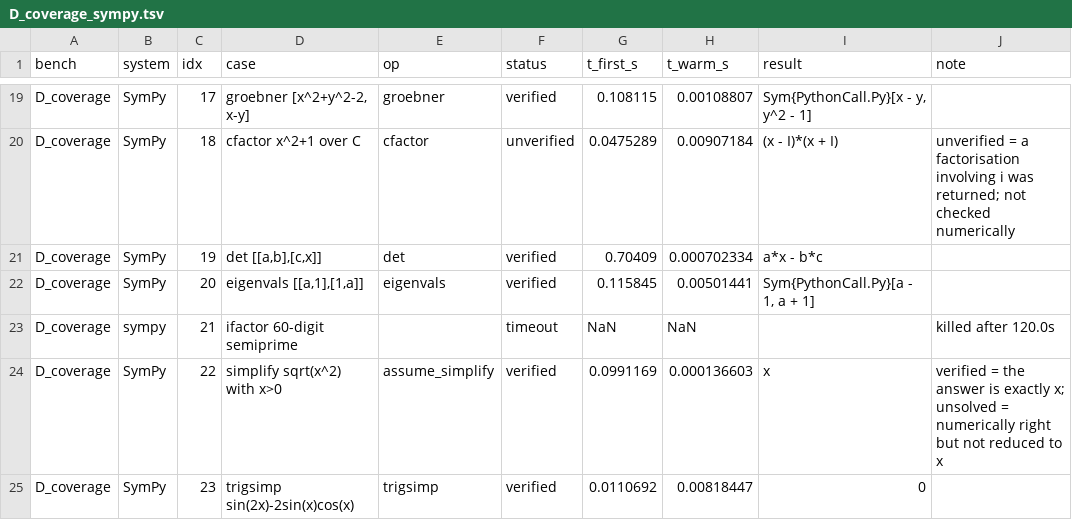
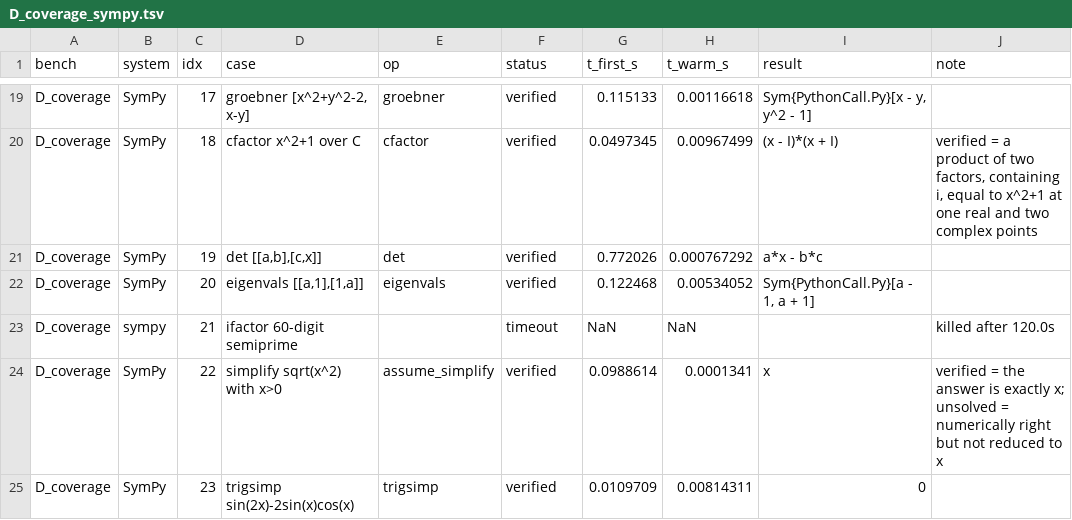
Before and after one commit to casbench/casbench.github.io, a TSV file: results/D_coverage_sympy.tsv, drawn as a sheet; only a part is shown, gaps mark what is left out; the diff covers the shown part only; the diff names each change by its address in the sheet, - before the commit and + after, or states it on an @@ line.

```diff
--- a/results/D_coverage_sympy.tsv
+++ b/results/D_coverage_sympy.tsv
-G19 (t_first_s): 0.108115
+G19 (t_first_s): 0.115133
-H19 (t_warm_s): 0.00108807
+H19 (t_warm_s): 0.00116618
-F20 (status): unverified
+F20 (status): verified
-G20 (t_first_s): 0.0475289
+G20 (t_first_s): 0.0497345
-H20 (t_warm_s): 0.00907184
+H20 (t_warm_s): 0.00967499
-J20 (note): unverified = a factorisation involving i was returned; not checked numerically
+J20 (note): verified = a product of two factors, containing i, equal to x^2+1 at one real and two complex points
-G21 (t_first_s): 0.70409
+G21 (t_first_s): 0.772026
-H21 (t_warm_s): 0.000702334
+H21 (t_warm_s): 0.000767292
-G22 (t_first_s): 0.115845
+G22 (t_first_s): 0.122468
-H22 (t_warm_s): 0.00501441
+H22 (t_warm_s): 0.00534052
-G24 (t_first_s): 0.0991169
+G24 (t_first_s): 0.0988614
-H24 (t_warm_s): 0.000136603
+H24 (t_warm_s): 0.0001341
-G25 (t_first_s): 0.0110692
+G25 (t_first_s): 0.0109709
-H25 (t_warm_s): 0.00818447
+H25 (t_warm_s): 0.00814311
```
Also changed, not shown: 31 edited cells elsewhere in this file, results/D_coverage_giac.tsv, 7 other files.
